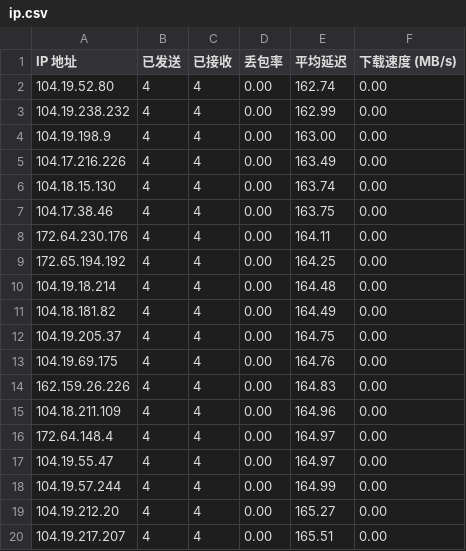
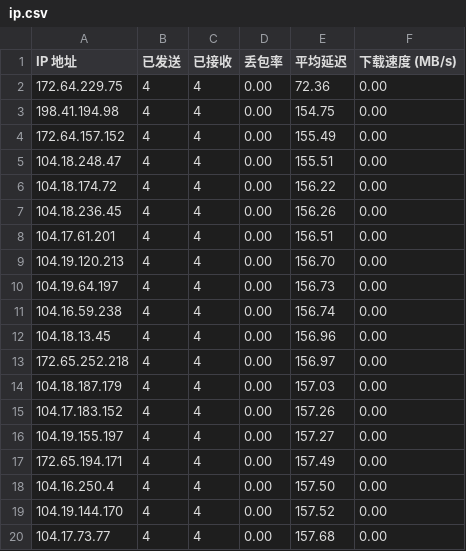
Before and after one commit to wgzhao/cloudflare-ip, a CSV file: ip.csv, drawn as a sheet.

Commit message:
update ip

```diff
--- a/ip.csv
+++ b/ip.csv
@@ -1,20 +1,20 @@
 IP 地址,已发送,已接收,丢包率,平均延迟,下载速度 (MB/s)
-104.19.52.80,4,4,0.00,162.74,0.00
-104.19.238.232,4,4,0.00,162.99,0.00
-104.19.198.9,4,4,0.00,163.00,0.00
-104.17.216.226,4,4,0.00,163.49,0.00
-104.18.15.130,4,4,0.00,163.74,0.00
-104.17.38.46,4,4,0.00,163.75,0.00
-172.64.230.176,4,4,0.00,164.11,0.00
-172.65.194.192,4,4,0.00,164.25,0.00
-104.19.18.214,4,4,0.00,164.48,0.00
-104.18.181.82,4,4,0.00,164.49,0.00
-104.19.205.37,4,4,0.00,164.75,0.00
-104.19.69.175,4,4,0.00,164.76,0.00
-162.159.26.226,4,4,0.00,164.83,0.00
-104.18.211.109,4,4,0.00,164.96,0.00
-172.64.148.4,4,4,0.00,164.97,0.00
-104.19.55.47,4,4,0.00,164.97,0.00
-104.19.57.244,4,4,0.00,164.99,0.00
-104.19.212.20,4,4,0.00,165.27,0.00
-104.19.217.207,4,4,0.00,165.51,0.00
+172.64.229.75,4,4,0.00,72.36,0.00
+198.41.194.98,4,4,0.00,154.75,0.00
+172.64.157.152,4,4,0.00,155.49,0.00
+104.18.248.47,4,4,0.00,155.51,0.00
+104.18.174.72,4,4,0.00,156.22,0.00
+104.18.236.45,4,4,0.00,156.26,0.00
+104.17.61.201,4,4,0.00,156.51,0.00
+104.19.120.213,4,4,0.00,156.70,0.00
+104.19.64.197,4,4,0.00,156.73,0.00
+104.16.59.238,4,4,0.00,156.74,0.00
+104.18.13.45,4,4,0.00,156.96,0.00
+172.65.252.218,4,4,0.00,156.97,0.00
+104.18.187.179,4,4,0.00,157.03,0.00
+104.17.183.152,4,4,0.00,157.26,0.00
+104.19.155.197,4,4,0.00,157.27,0.00
+172.65.194.171,4,4,0.00,157.49,0.00
+104.16.250.4,4,4,0.00,157.50,0.00
+104.19.144.170,4,4,0.00,157.52,0.00
+104.17.73.77,4,4,0.00,157.68,0.00
```
